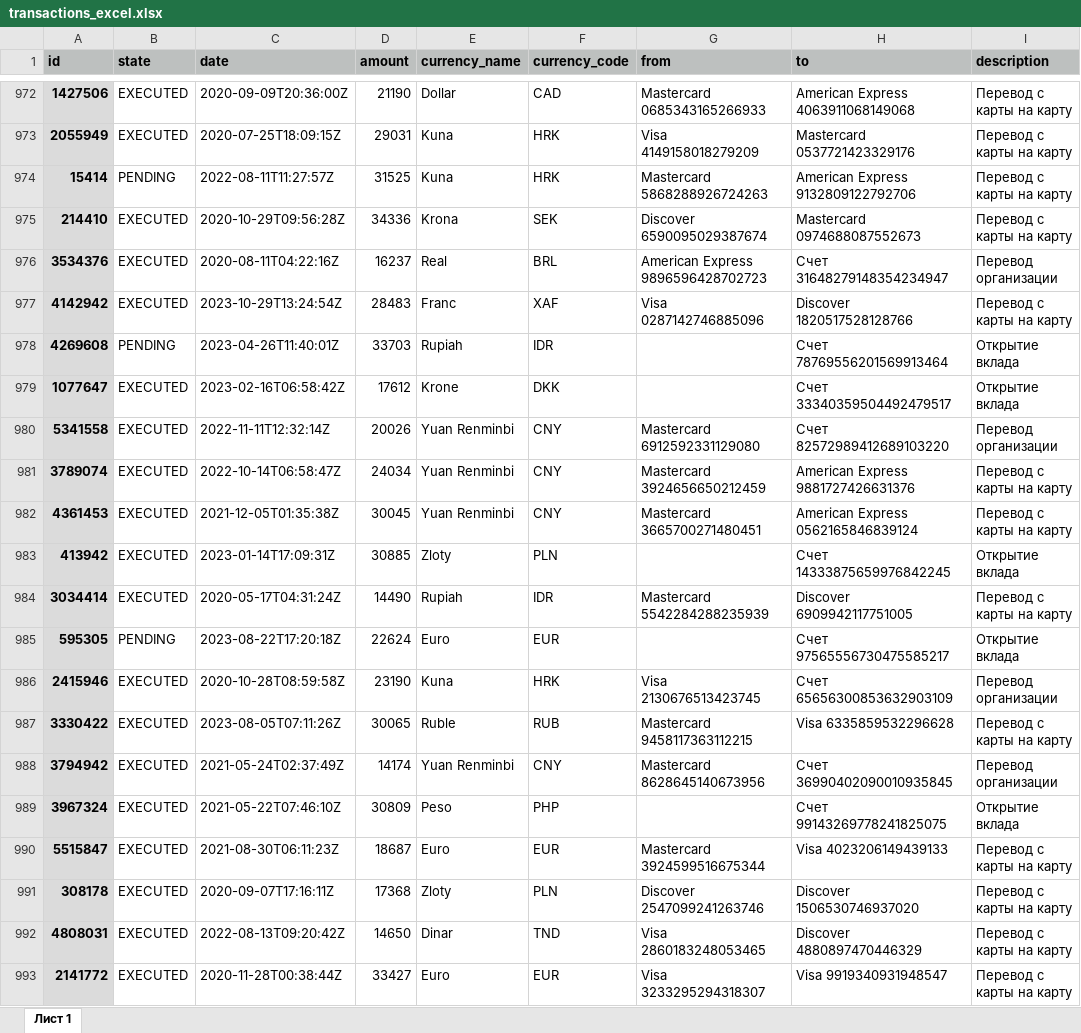
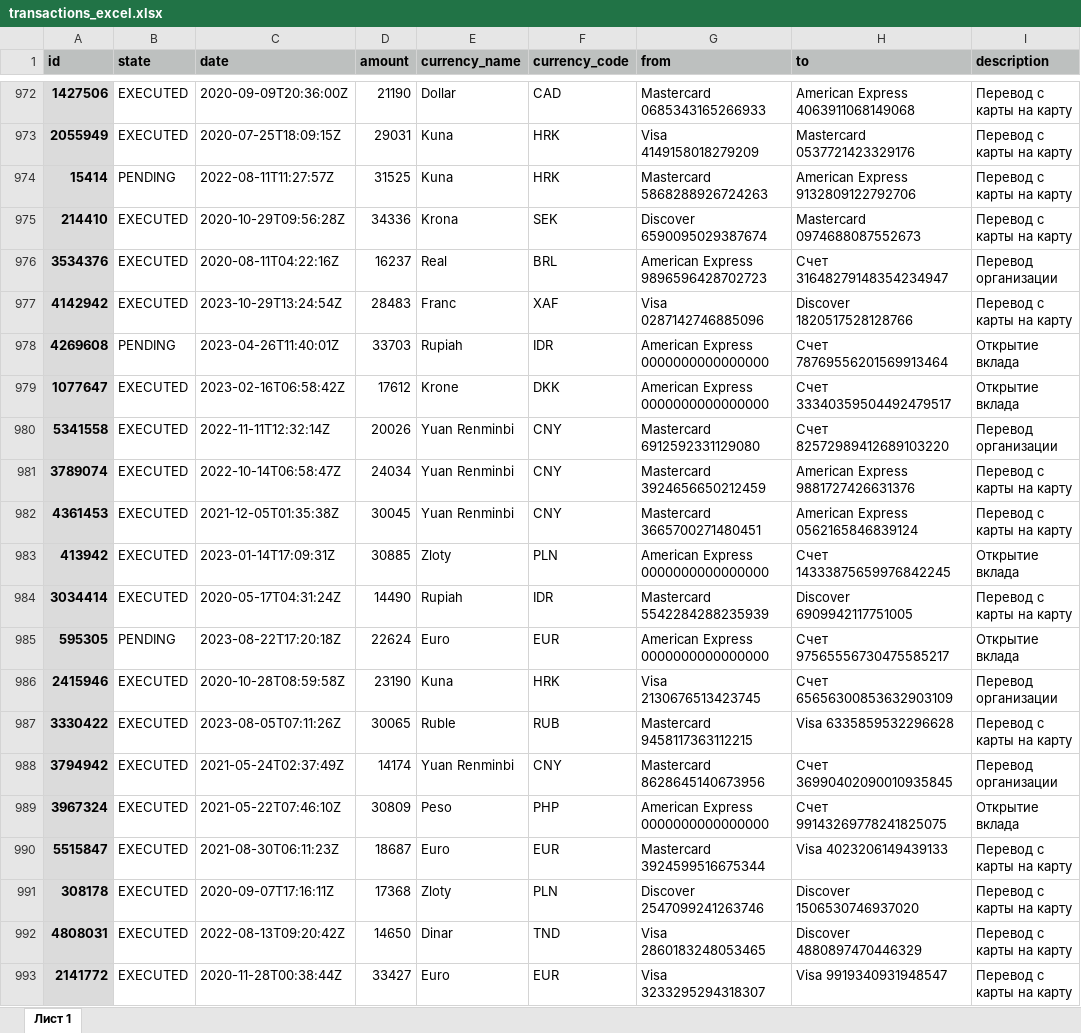
Before and after one commit to Yappar/Homework, an Excel workbook: data/transactions_excel.xlsx, sheet Лист 1, drawn as a sheet; only a part is shown, gaps mark what is left out; values as stored, in another font and other column widths than the file's, no borders; the diff covers the shown part only; the diff names each change by its address in the sheet, - before the commit and + after, or states it on an @@ line.

```diff
--- a/data/transactions_excel.xlsx (sheet Лист 1)
+++ b/data/transactions_excel.xlsx (sheet Лист 1)
-G978:G979 (from): (empty)
+G978:G979 (from): American Express 0000000000000000
-G983 (from): (empty)
+G983 (from): American Express 0000000000000000
-G985 (from): (empty)
+G985 (from): American Express 0000000000000000
-G989 (from): (empty)
+G989 (from): American Express 0000000000000000
```
Also changed, not shown: 179 edited cells elsewhere in this sheet, 6 other files.
